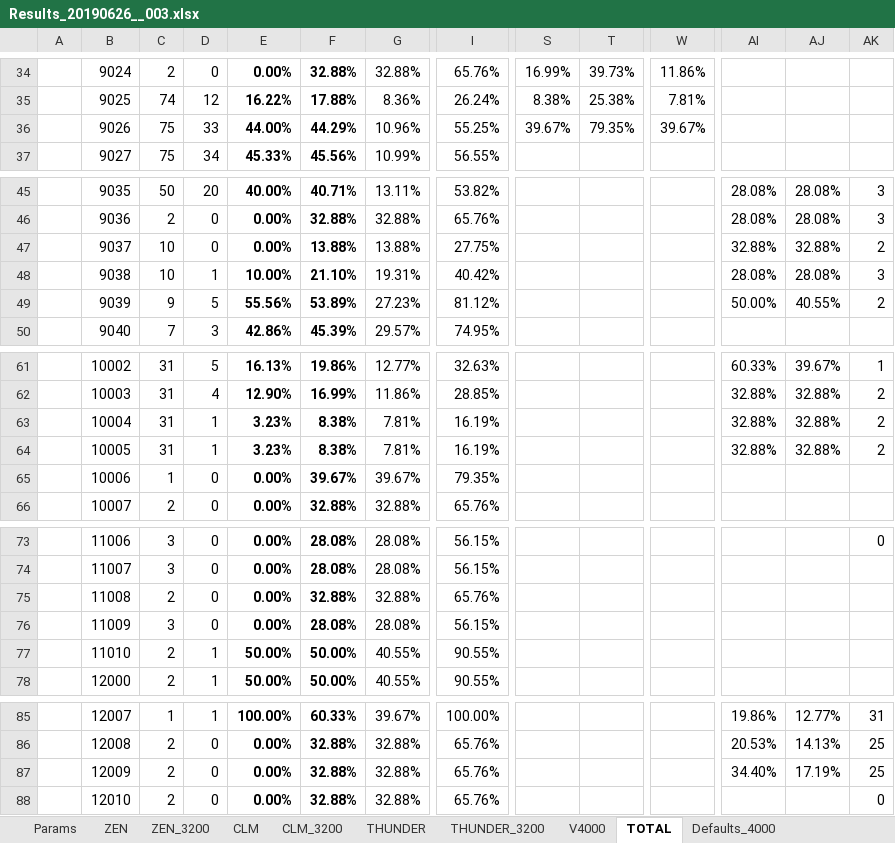
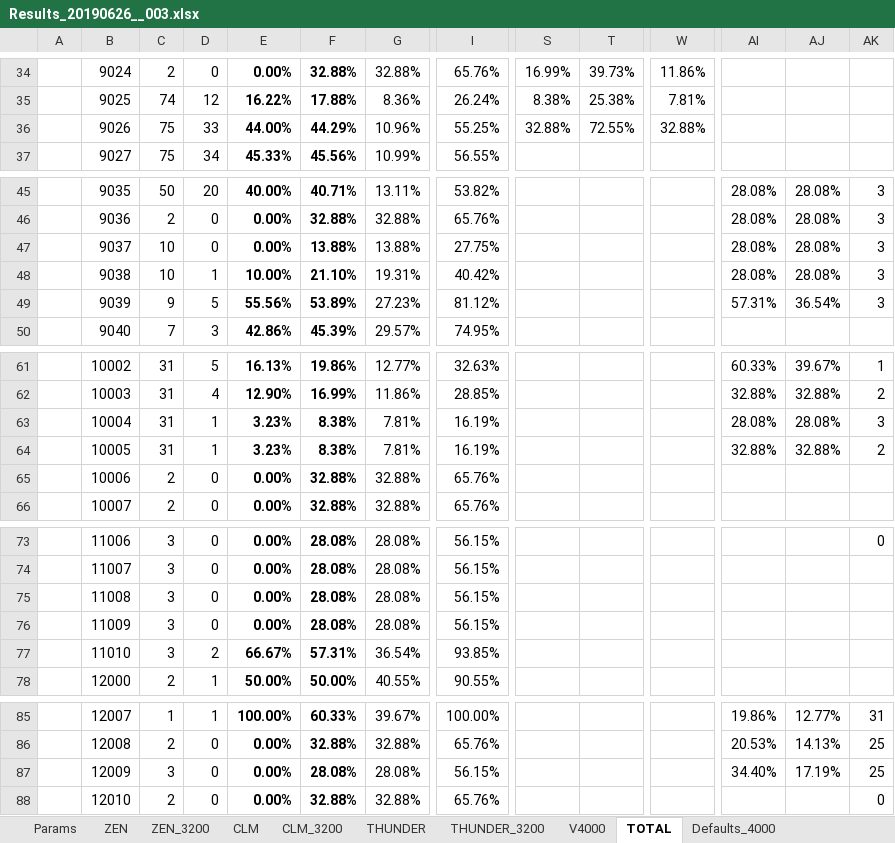
Before and after one commit to kkkmail/ClmFSharp, an Excel workbook: Math/Results_20190626__003.xlsx, sheet TOTAL, drawn as a sheet; only a part is shown, gaps mark what is left out; values as stored, in another font and other column widths than the file's, no borders; charts and pictures and conditional formats not drawn; the diff covers the shown part only; the diff names each change by its address in the sheet, - before the commit and + after, or states it on an @@ line.

Commit message:
FSV:3.0000, V:4.0.0.0

```diff
--- a/Math/Results_20190626__003.xlsx (sheet TOTAL)
+++ b/Math/Results_20190626__003.xlsx (sheet TOTAL)
-S36: 39.67%
+S36: 32.88%
-T36: 79.35%
+T36: 72.55%
-W36: 39.67%
+W36: 32.88%
-AI47: 32.88%
+AI47: 28.08%
-AJ47: 32.88%
+AJ47: 28.08%
-AK47: 2
+AK47: 3
-AI49: 50.00%
+AI49: 57.31%
-AJ49: 40.55%
+AJ49: 36.54%
-AK49: 2
+AK49: 3
-AI63: 32.88%
+AI63: 28.08%
-AJ63: 32.88%
+AJ63: 28.08%
-AK63: 2
+AK63: 3
-C65: 1
+C65: 2
-F65: 39.67%
+F65: 32.88%
-G65: 39.67%
+G65: 32.88%
-I65: 79.35%
+I65: 65.76%
-C75: 2
+C75: 3
-F75: 32.88%
+F75: 28.08%
-G75: 32.88%
+G75: 28.08%
-I75: 65.76%
+I75: 56.15%
-C77: 2
+C77: 3
-D77: 1
+D77: 2
-E77: 50.00%
+E77: 66.67%
-F77: 50.00%
+F77: 57.31%
-G77: 40.55%
+G77: 36.54%
-I77: 90.55%
+I77: 93.85%
-C87: 2
+C87: 3
-F87: 32.88%
+F87: 28.08%
-G87: 32.88%
+G87: 28.08%
-I87: 65.76%
+I87: 56.15%
```
Also changed, not shown: 5 edited cells elsewhere in this sheet, sheet V4000, charts or pictures.
